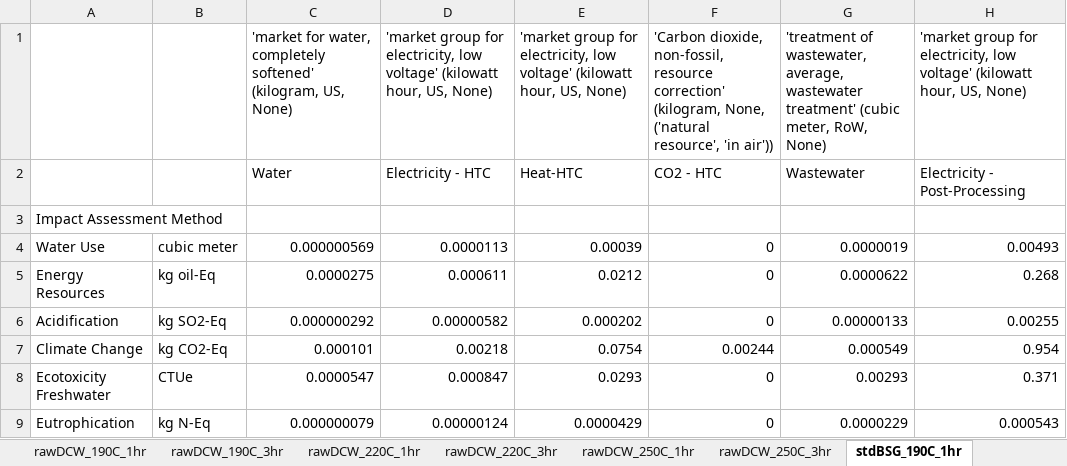
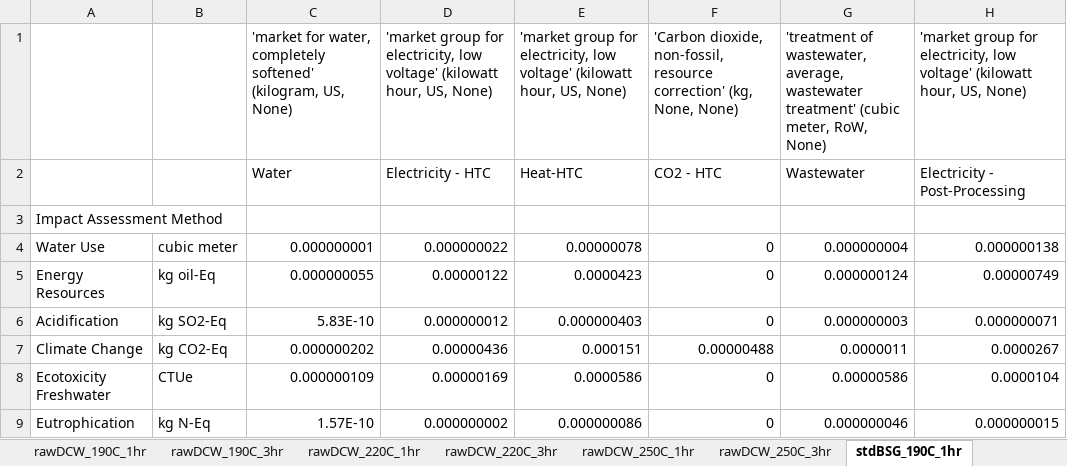
Before and after one commit to EME2-Lab/HTC-lab-exploratory, an Excel workbook: baseline-lcia/feedstock_lcia.xlsx, sheet stdBSG_190C_1hr, drawn as a sheet; only a part is shown; values as stored, in another font and other column widths than the file's, no borders; the diff covers the shown part only; the diff names each change by its address in the sheet, - before the commit and + after, or states it on an @@ line.

```diff
--- a/baseline-lcia/feedstock_lcia.xlsx (sheet stdBSG_190C_1hr)
+++ b/baseline-lcia/feedstock_lcia.xlsx (sheet stdBSG_190C_1hr)
-F1: …resource correction' (kilogram, None, ('natural resource', 'in air'))
+F1: …resource correction' (kg, None, None)
-C4: 0.000000569
+C4: 0.000000001
-D4: 0.0000113
+D4: 0.000000022
-E4: 0.00039
+E4: 0.00000078
-G4: 0.0000019
+G4: 0.000000004
-H4: 0.00493
+H4: 0.000000138
-C5: 0.0000275
+C5: 0.000000055
-D5: 0.000611
+D5: 0.00000122
-E5: 0.0212
+E5: 0.0000423
-G5: 0.0000622
+G5: 0.000000124
-H5: 0.268
+H5: 0.00000749
-C6: 0.000000292
+C6: 5.83E-10
-D6: 0.00000582
+D6: 0.000000012
-E6: 0.000202
+E6: 0.000000403
-G6: 0.00000133
+G6: 0.000000003
-H6: 0.00255
+H6: 0.000000071
-C7: 0.000101
+C7: 0.000000202
-D7: 0.00218
+D7: 0.00000436
-E7: 0.0754
+E7: 0.000151
-F7: 0.00244
+F7: 0.00000488
-G7: 0.000549
+G7: 0.0000011
-H7: 0.954
+H7: 0.0000267
-C8: 0.0000547
+C8: 0.000000109
-D8: 0.000847
+D8: 0.00000169
-E8: 0.0293
+E8: 0.0000586
-G8: 0.00293
+G8: 0.00000586
-H8: 0.371
+H8: 0.0000104
-C9: 0.000000079
+C9: 1.57E-10
-D9: 0.00000124
+D9: 0.000000002
-E9: 0.0000429
+E9: 0.000000086
-G9: 0.0000229
+G9: 0.000000046
-H9: 0.000543
+H9: 0.000000015
```
Also changed, not shown: 25 edited cells elsewhere in this sheet, sheet stdSRU_190C_3hr, sheet stdSRU_190C_1hr, sheet stdBSG_250C_3hr, sheet stdSRU_250C_1hr, sheet stdBSG_220C_3hr, sheet stdBSG_220C_1hr, 11 more sheets, baseline-lcia/baseline_lcia.xlsx, baseline-lcia/hhv_hc_lcia.xlsx, 9 other files.
